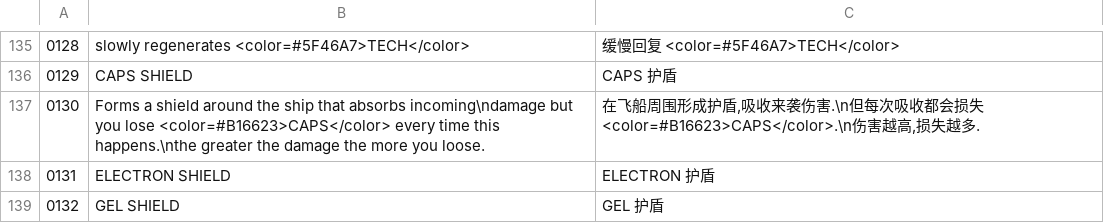
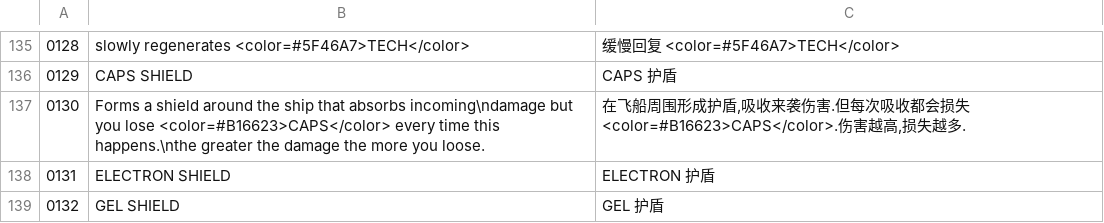
Before and after one commit to wings-of-liberty-zdy/punk-cn-translation, a TSV file: plugin/PunkCn/Resources/punk-cn.tsv, drawn as a sheet; only a part is shown, gaps mark what is left out; the diff covers the shown part only.

```diff
--- a/plugin/PunkCn/Resources/punk-cn.tsv
+++ b/plugin/PunkCn/Resources/punk-cn.tsv
@@ -136,3 +136,3 @@
 0129	CAPS SHIELD	CAPS 护盾
-0130	Forms a shield around the ship that absorbs incoming\ndamage but you lose <color=#B16623>CAPS</color> every time this happens.\nthe greater the damage the more you loose.	在飞船周围形成护盾,吸收来袭伤害.\n但每次吸收都会损失 <color=#B16623>CAPS</color>.\n伤害越高,损失越多.
+0130	Forms a shield around the ship that absorbs incoming\ndamage but you lose <color=#B16623>CAPS</color> every time this happens.\nthe greater the damage the more you loose.	在飞船周围形成护盾,吸收来袭伤害.但每次吸收都会损失 <color=#B16623>CAPS</color>.伤害越高,损失越多.
 0131	ELECTRON SHIELD	ELECTRON 护盾
```
Also changed, not shown: 31 edited cells elsewhere in this file, translations/punk.tsv, 10 other files.
